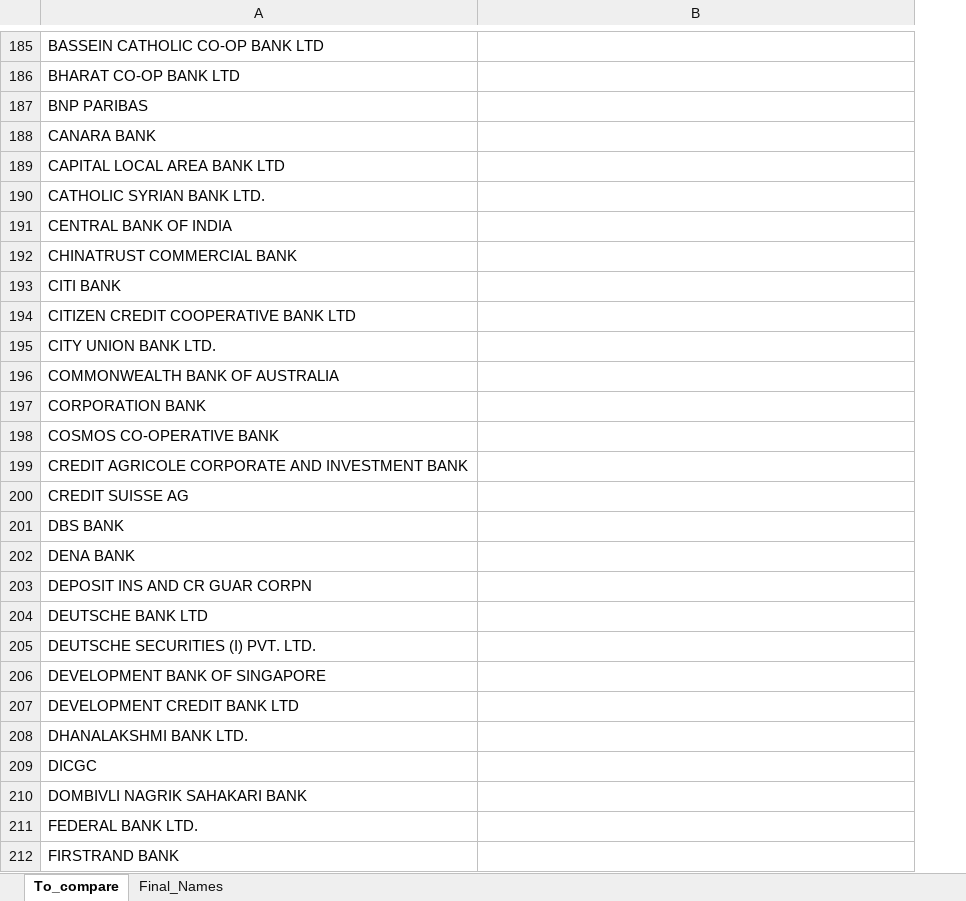
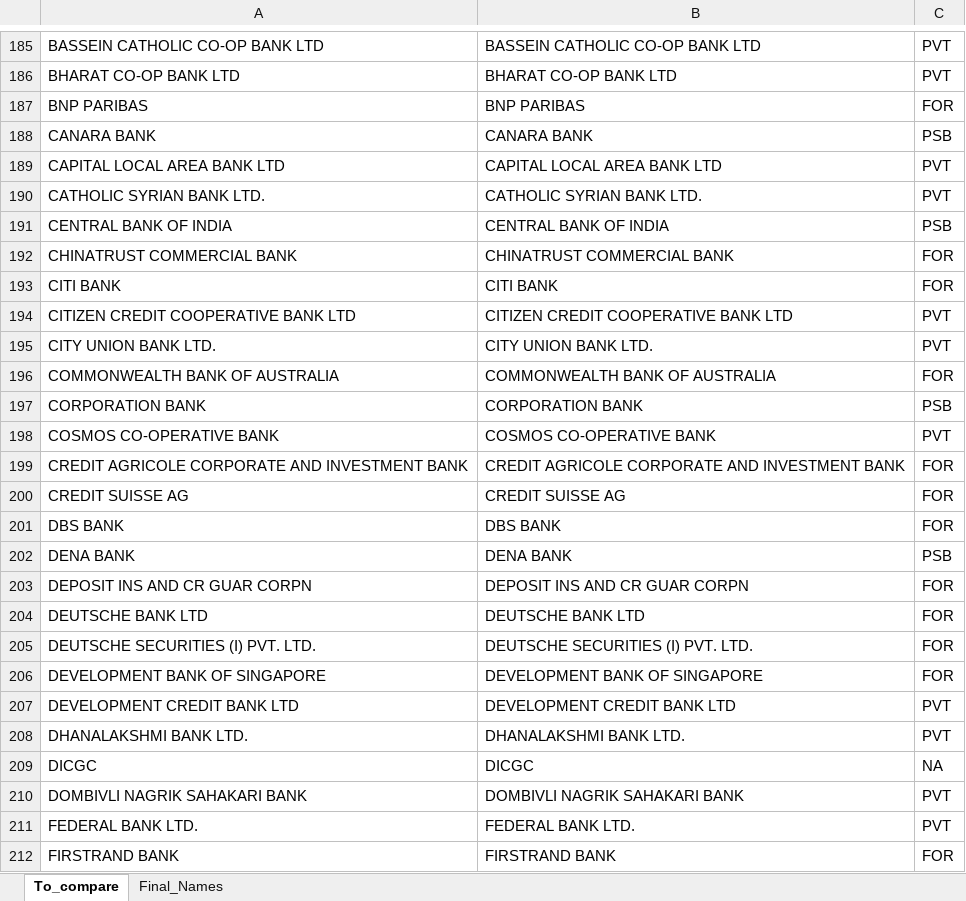
Before and after one commit to ksrinivasan1/rbianalytics, an Excel workbook: data/Classification.xlsx, sheet To_compare, drawn as a sheet; only a part is shown, gaps mark what is left out; values as stored, in another font and other column widths than the file's, no borders; the diff covers the shown part only; the diff names each change by its address in the sheet, - before the commit and + after, or states it on an @@ line.

```diff
--- a/data/Classification.xlsx (sheet To_compare)
+++ b/data/Classification.xlsx (sheet To_compare)
+column C, rows 185-212: PVT | PVT | FOR | PSB | PVT | PVT | PSB | FOR | FOR | PVT | PVT | FOR | PSB | PVT | FOR | FOR | FOR | PSB | FOR | FOR | FOR | FOR | PVT | PVT | NA | PVT | PVT | FOR
-B185: (empty)
+B185: BASSEIN CATHOLIC CO-OP BANK LTD
-B186: (empty)
+B186: BHARAT CO-OP BANK LTD
-B187: (empty)
+B187: BNP PARIBAS
-B188: (empty)
+B188: CANARA BANK
-B189: (empty)
+B189: CAPITAL LOCAL AREA BANK LTD
-B190: (empty)
+B190: CATHOLIC SYRIAN BANK LTD.
-B191: (empty)
+B191: CENTRAL BANK OF INDIA
-B192: (empty)
+B192: CHINATRUST COMMERCIAL BANK
-B193: (empty)
+B193: CITI BANK
-B194: (empty)
+B194: CITIZEN CREDIT COOPERATIVE BANK LTD
-B195: (empty)
+B195: CITY UNION BANK LTD.
-B196: (empty)
+B196: COMMONWEALTH BANK OF AUSTRALIA
-B197: (empty)
+B197: CORPORATION BANK
-B198: (empty)
+B198: COSMOS CO-OPERATIVE BANK
-B199: (empty)
+B199: CREDIT AGRICOLE CORPORATE AND INVESTMENT BANK
-B200: (empty)
+B200: CREDIT SUISSE AG
-B201: (empty)
+B201: DBS BANK
-B202: (empty)
+B202: DENA BANK
-B203: (empty)
+B203: DEPOSIT INS AND CR GUAR CORPN
-B204: (empty)
+B204: DEUTSCHE BANK LTD
-B205: (empty)
+B205: DEUTSCHE SECURITIES (I) PVT. LTD.
-B206: (empty)
+B206: DEVELOPMENT BANK OF SINGAPORE
-B207: (empty)
+B207: DEVELOPMENT CREDIT BANK LTD
-B208: (empty)
+B208: DHANALAKSHMI BANK LTD.
-B209: (empty)
+B209: DICGC
-B210: (empty)
+B210: DOMBIVLI NAGRIK SAHAKARI BANK
-B211: (empty)
+B211: FEDERAL BANK LTD.
-B212: (empty)
+B212: FIRSTRAND BANK
```
Also changed, not shown: 134 edited cells elsewhere in this sheet, 3 other files.
